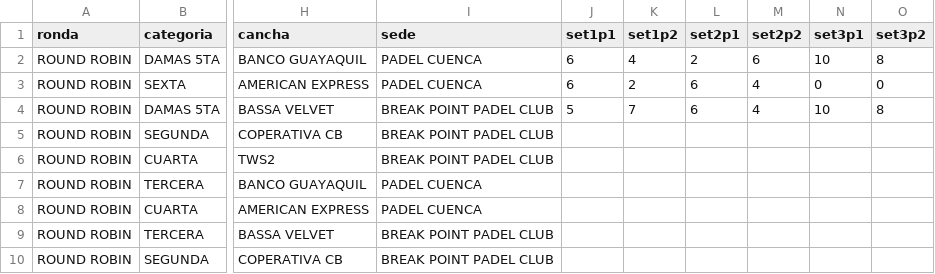
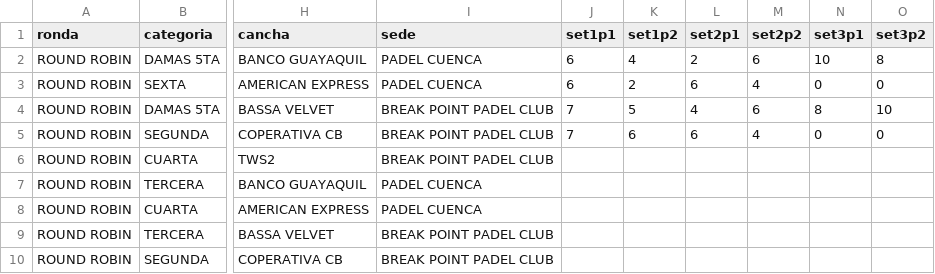
Before and after one commit to luisbr04/torneo-padel, a CSV file: torneo_padel.csv, drawn as a sheet; only a part is shown, gaps mark what is left out; the diff names each change by its address in the sheet, - before the commit and + after, or states it on an @@ line.

Commit message:
update torneo_padel.csv

```diff
--- a/torneo_padel.csv
+++ b/torneo_padel.csv
-J4 (set1p1): 5
+J4 (set1p1): 7
-K4 (set1p2): 7
+K4 (set1p2): 5
-L4 (set2p1): 6
+L4 (set2p1): 4
-M4 (set2p2): 4
+M4 (set2p2): 6
-N4 (set3p1): 10
+N4 (set3p1): 8
-O4 (set3p2): 8
+O4 (set3p2): 10
-J5 (set1p1): (empty)
+J5 (set1p1): 7
-K5 (set1p2): (empty)
+K5 (set1p2): 6
-L5 (set2p1): (empty)
+L5 (set2p1): 6
-M5 (set2p2): (empty)
+M5 (set2p2): 4
-N5 (set3p1): (empty)
+N5 (set3p1): 0
-O5 (set3p2): (empty)
+O5 (set3p2): 0
```
